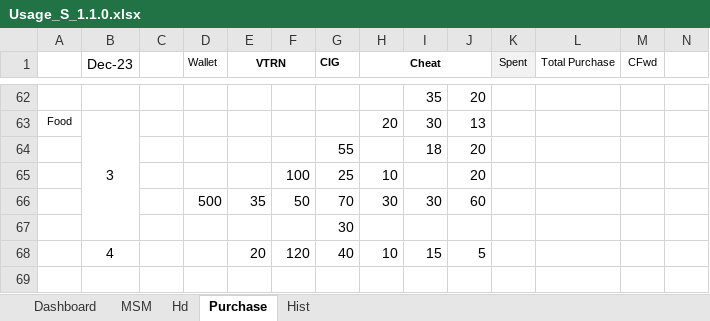
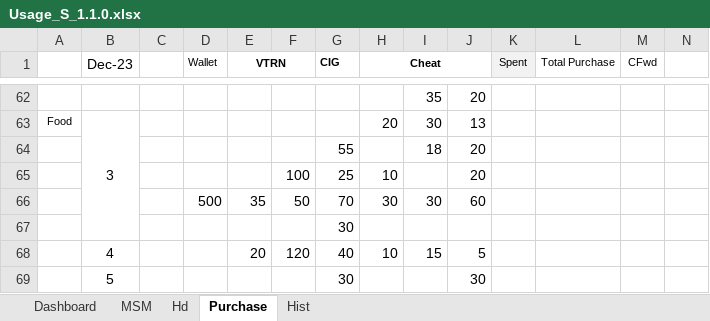
Before and after one commit to sawanCoder11/System_Work_RW, an Excel workbook: Usage_S_1.1.0.xlsx, sheet Purchase, drawn as a sheet; only a part is shown, gaps mark what is left out; values as stored, in another font and other column widths than the file's, no borders; rows hold the shown columns only; the diff names each change by its address in the sheet, - before the commit and + after, or states it on an @@ line.

```diff
--- a/Usage_S_1.1.0.xlsx (sheet Purchase)
+++ b/Usage_S_1.1.0.xlsx (sheet Purchase)
+row 69:  | 5 |  |  |  |  | 30 |  |  | 30
```
Also changed, not shown: sheet Hist, sheet Dashboard.
